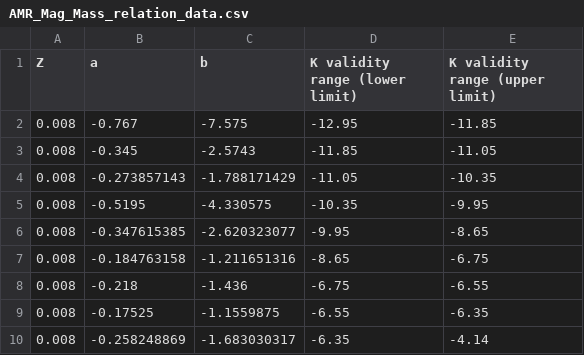
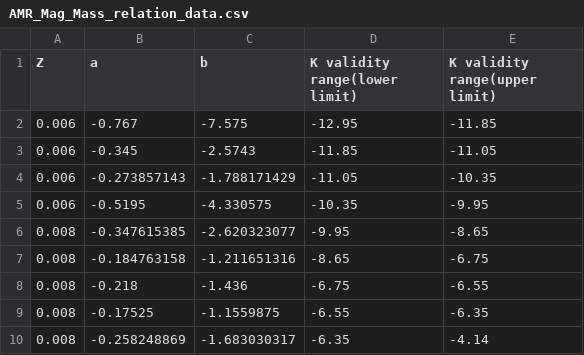
Before and after one commit to Mahdi-Abdollahii/NGC_6822, a CSV file: Data_Relations/AMR_Mag_Mass_relation_data.csv, drawn as a sheet.

Commit message:
Update AMR_Mag_Mass_relation_data.csv

```diff
--- a/Data_Relations/AMR_Mag_Mass_relation_data.csv
+++ b/Data_Relations/AMR_Mag_Mass_relation_data.csv
@@ -1,6 +1,6 @@
-Z,a,b,K validity range (lower limit),K validity range (upper limit)
-0.008,-0.767,-7.575,-12.95,-11.85
-0.008,-0.345,-2.5743,-11.85,-11.05
-0.008,-0.273857143,-1.788171429,-11.05,-10.35
-0.008,-0.5195,-4.330575,-10.35,-9.95
+Z,a,b,K validity range(lower limit),K validity range(upper limit)
+0.006,-0.767,-7.575,-12.95,-11.85
+0.006,-0.345,-2.5743,-11.85,-11.05
+0.006,-0.273857143,-1.788171429,-11.05,-10.35
+0.006,-0.5195,-4.330575,-10.35,-9.95
 0.008,-0.347615385,-2.620323077,-9.95,-8.65
```
